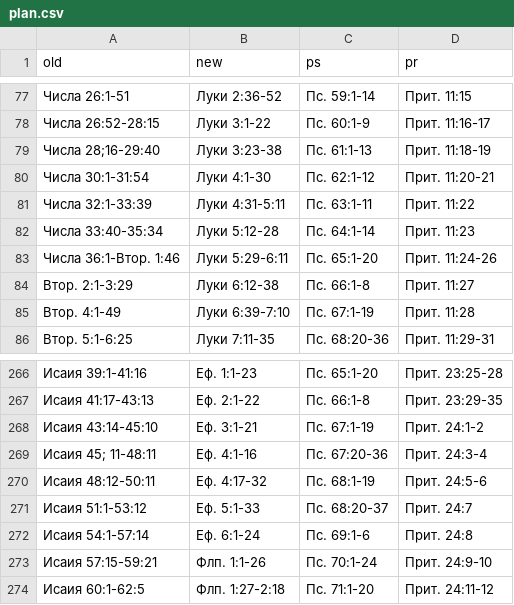
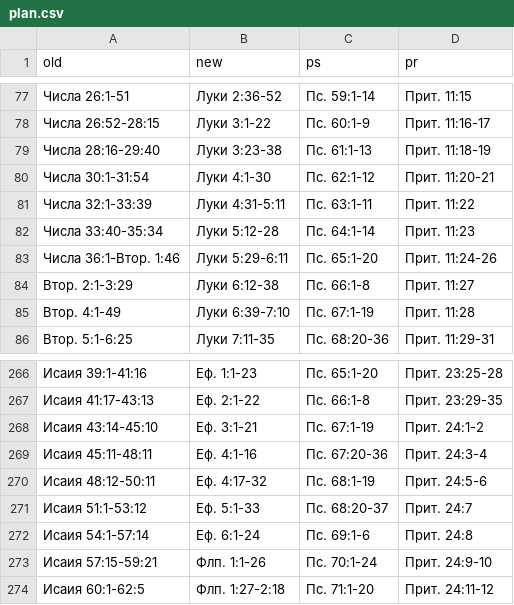
Before and after one commit to novchurch/today, a CSV file: _data/plan.csv, drawn as a sheet; only a part is shown, gaps mark what is left out.

Commit message:
:neckbeard: two typos fixed

```diff
--- a/_data/plan.csv
+++ b/_data/plan.csv
@@ -78,3 +78,3 @@ old,new,ps,pr
 Числа 26:52-28:15,Луки 3:1-22,Пс. 60:1-9,Прит. 11:16-17
-Числа 28;16-29:40,Луки 3:23-38,Пс. 61:1-13,Прит. 11:18-19
+Числа 28:16-29:40,Луки 3:23-38,Пс. 61:1-13,Прит. 11:18-19
 Числа 30:1-31:54,Луки 4:1-30,Пс. 62:1-12,Прит. 11:20-21
@@ -268,3 +268,3 @@ old,new,ps,pr
 Исаия 43:14-45:10,Еф. 3:1-21,Пс. 67:1-19,Прит. 24:1-2
-Исаия 45; 11-48:11,Еф. 4:1-16,Пс. 67:20-36,Прит. 24:3-4
+Исаия 45:11-48:11,Еф. 4:1-16,Пс. 67:20-36,Прит. 24:3-4
 Исаия 48:12-50:11,Еф. 4:17-32,Пс. 68:1-19,Прит. 24:5-6
```
